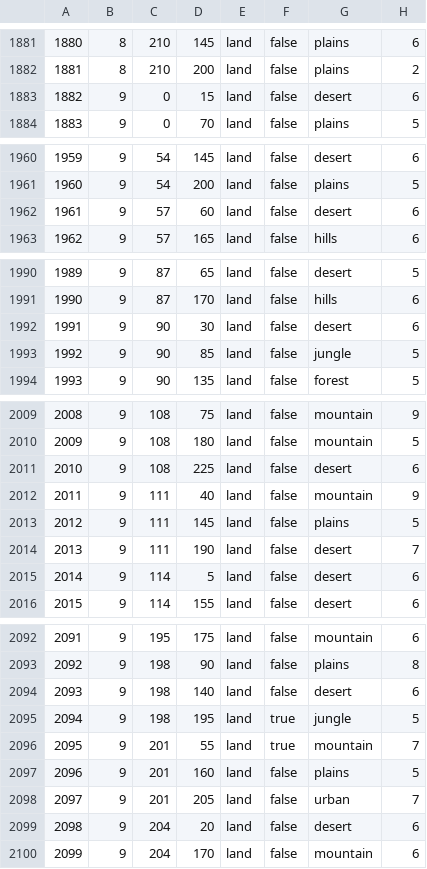
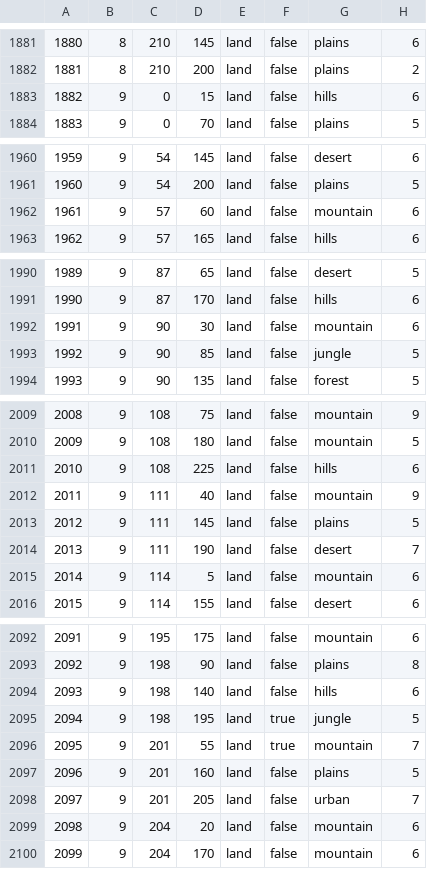
Before and after one commit to MADCAT416/megrez, a CSV file: map/definition.csv, drawn as a sheet; only a part is shown, gaps mark what is left out; the diff covers the shown part only.

Commit message:
Update definition.csv

```diff
--- a/map/definition.csv
+++ b/map/definition.csv
@@ -1882,3 +1882,3 @@
 1881;8;210;200;land;false;plains;2
-1882;9;0;15;land;false;desert;6
+1882;9;0;15;land;false;hills;6
 1883;9;0;70;land;false;plains;5
@@ -1961,3 +1961,3 @@
 1960;9;54;200;land;false;plains;5
-1961;9;57;60;land;false;desert;6
+1961;9;57;60;land;false;mountain;6
 1962;9;57;165;land;false;hills;6
@@ -1991,3 +1991,3 @@
 1990;9;87;170;land;false;hills;6
-1991;9;90;30;land;false;desert;6
+1991;9;90;30;land;false;mountain;6
 1992;9;90;85;land;false;jungle;5
@@ -2010,3 +2010,3 @@
 2009;9;108;180;land;false;mountain;5
-2010;9;108;225;land;false;desert;6
+2010;9;108;225;land;false;hills;6
 2011;9;111;40;land;false;mountain;9
@@ -2014,3 +2014,3 @@
 2013;9;111;190;land;false;desert;7
-2014;9;114;5;land;false;desert;6
+2014;9;114;5;land;false;mountain;6
 2015;9;114;155;land;false;desert;6
@@ -2093,3 +2093,3 @@
 2092;9;198;90;land;false;plains;8
-2093;9;198;140;land;false;desert;6
+2093;9;198;140;land;false;hills;6
 2094;9;198;195;land;true;jungle;5
@@ -2098,3 +2098,3 @@
 2097;9;201;205;land;false;urban;7
-2098;9;204;20;land;false;desert;6
+2098;9;204;20;land;false;mountain;6
 2099;9;204;170;land;false;mountain;6
```
Also changed, not shown: 26 edited cells elsewhere in this file.
